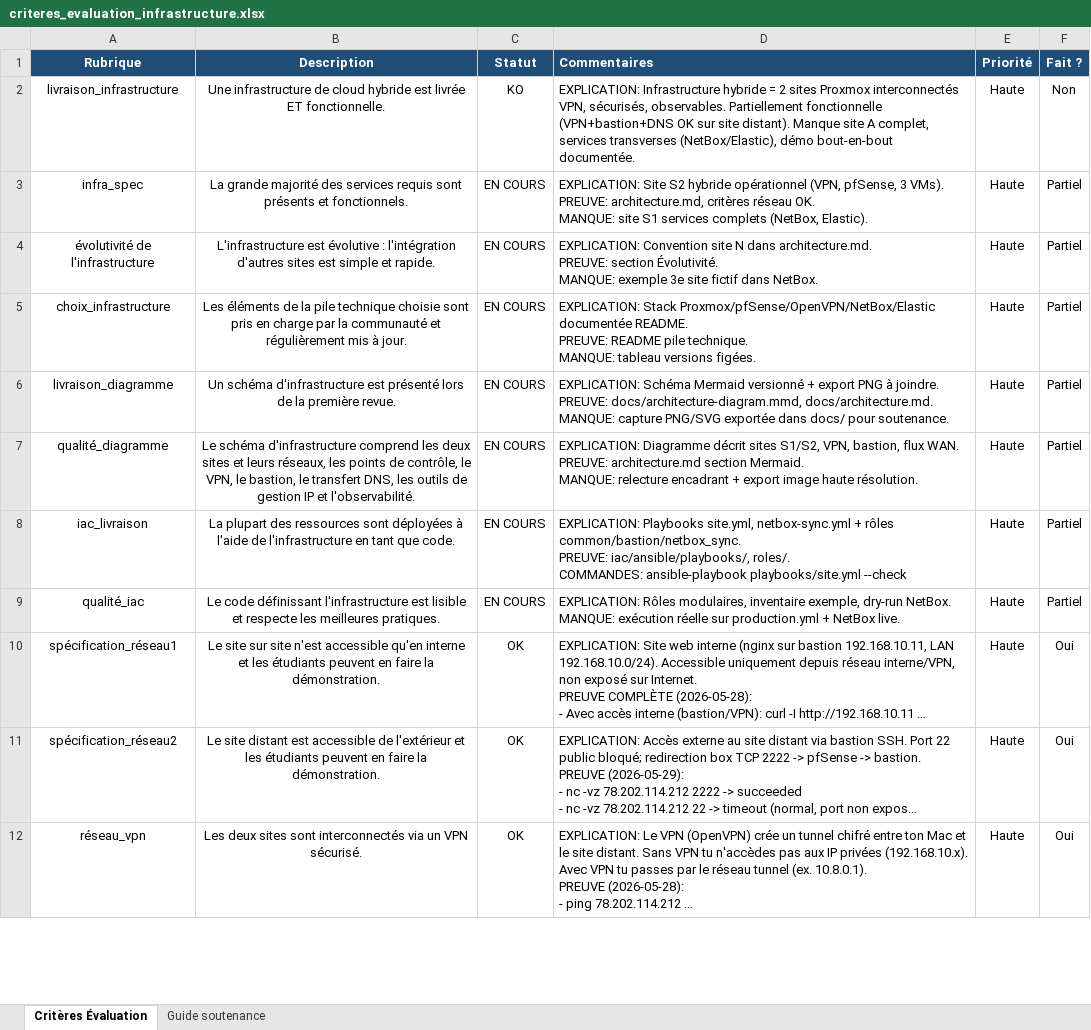
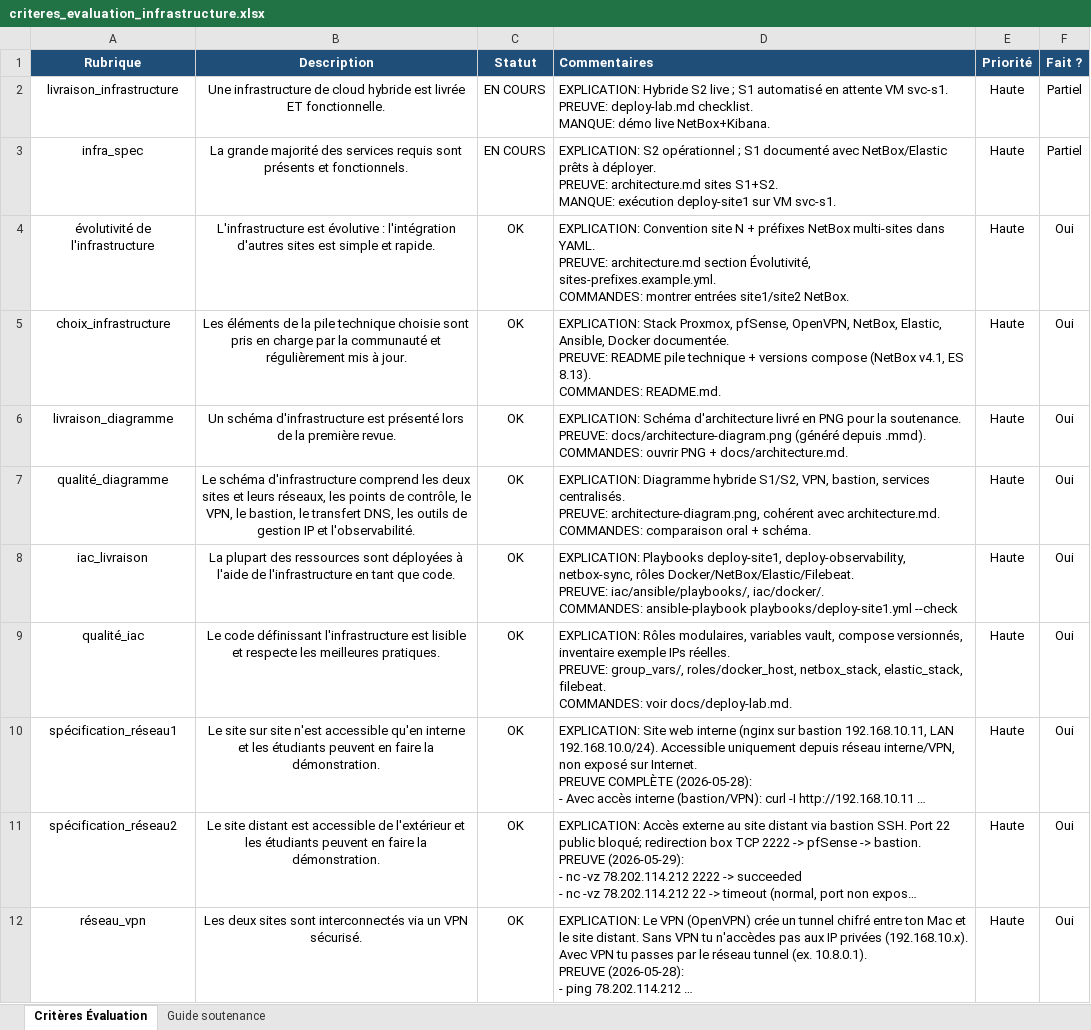
Before and after one commit to Meriem1403/T-NSA-810---CIA, an Excel workbook: docs/criteres_evaluation_infrastructure.xlsx, sheet Critères Évaluation, drawn as a sheet; only a part is shown; long unchanged cells end in …; values as stored, in another font and other column widths than the file's, no borders; ↵ is a line break in a cell; the diff covers the shown part only; the diff names each change by its address in the sheet, - before the commit and + after, or states it on an @@ line.

Commit message:
feat(cia): NetBox, Elastic, Filebeat, diagramme PNG et deploy labo
Ajoute stacks Docker S1, playbooks Ansible complets, script kill switch,
guide deploy-lab, architecture S1 et mise à jour grille d'évaluation.

```diff
--- a/docs/criteres_evaluation_infrastructure.xlsx (sheet Critères Évaluation)
+++ b/docs/criteres_evaluation_infrastructure.xlsx (sheet Critères Évaluation)
-C2 (Statut): KO
+C2 (Statut): EN COURS
-D2 (Commentaires): EXPLICATION: Infrastructure hybride = 2 sites Proxmox interconnectés VPN, sécurisés, observables. Partiellement fonctionnelle (VPN+bastion+DNS OK sur site distant). Manque site A complet, services transverses (NetBox/Elastic), démo bout-en-bout documentée.
+D2 (Commentaires): EXPLICATION: Hybride S2 live ; S1 automatisé en attente VM svc-s1. ↵ PREUVE: deploy-lab.md checklist. ↵ MANQUE: démo live NetBox+Kibana.
-F2 (Fait ?): Non
+F2 (Fait ?): Partiel
-D3 (Commentaires): EXPLICATION: Site S2 hybride opérationnel (VPN, pfSense, 3 VMs). ↵ PREUVE: architecture.md, critères réseau OK. ↵ MANQUE: site S1 services complets (NetBox, Elastic).
+D3 (Commentaires): EXPLICATION: S2 opérationnel ; S1 documenté avec NetBox/Elastic prêts à déployer. ↵ PREUVE: architecture.md sites S1+S2. ↵ MANQUE: exécution deploy-site1 sur VM svc-s1.
-C4:C9 (Statut): EN COURS
+C4:C9 (Statut): OK
-D4 (Commentaires): …site N dans architecture.md. ↵ PREUVE: section Évolutivité. ↵ MANQUE: exemple 3e site fictif dans NetBox.
+D4 (Commentaires): …site N + préfixes NetBox multi-sites dans YAML. ↵ PREUVE: architecture.md section Évolutivité, sites-prefixes.example.yml. ↵ COMMANDES: montrer entrées site1/site2 NetBox.
-F4:F9 (Fait ?): Partiel
+F4:F9 (Fait ?): Oui
-D5 (Commentaires): EXPLICATION: Stack Proxmox/pfSense/OpenVPN/NetBox/Elastic documentée README. ↵ PREUVE: README pile technique. ↵ MANQUE: tableau versions figées.
+D5 (Commentaires): EXPLICATION: Stack Proxmox, pfSense, OpenVPN, NetBox, Elastic, Ansible, Docker documentée. ↵ PREUVE: README pile technique + versions compose (NetBox v4.1, ES 8.13). ↵ COMMANDES: README.md.
-D6 (Commentaires): EXPLICATION: Schéma Mermaid versionné + export PNG à joindre. ↵ PREUVE: docs/architecture-diagram.mmd, docs/architecture.md. ↵ MANQUE: capture PNG/SVG exportée dans docs/ pour soutenance.
+D6 (Commentaires): EXPLICATION: Schéma d'architecture livré en PNG pour la soutenance. ↵ PREUVE: docs/architecture-diagram.png (généré depuis .mmd). ↵ COMMANDES: ouvrir PNG + docs/architecture.md.
-D7 (Commentaires): EXPLICATION: Diagramme décrit sites S1/S2, VPN, bastion, flux WAN. ↵ PREUVE: architecture.md section Mermaid. ↵ MANQUE: relecture encadrant + export image haute résolution.
+D7 (Commentaires): EXPLICATION: Diagramme hybride S1/S2, VPN, bastion, services centralisés. ↵ PREUVE: architecture-diagram.png, cohérent avec architecture.md. ↵ COMMANDES: comparaison oral + schéma.
-D8 (Commentaires): EXPLICATION: Playbooks site.yml, netbox-sync.yml + rôles common/bastion/netbox_sync. ↵ PREUVE: iac/ansible/playbooks/, roles/. ↵ COMMANDES: ansible-playbook playbooks/site.yml --check
+D8 (Commentaires): EXPLICATION: Playbooks deploy-site1, deploy-observability, netbox-sync, rôles Docker/NetBox/Elastic/Filebeat. ↵ PREUVE: iac/ansible/playbooks/, iac/docker/. ↵ COMMANDES: ansible-playbook playbooks/deploy-site1.yml --check
-D9 (Commentaires): …Rôles modulaires, inventaire exemple, dry-run NetBox. ↵ MANQUE: exécution réelle sur production.yml + NetBox live.
+D9 (Commentaires): …Rôles modulaires, variables vault, compose versionnés, inventaire exemple IPs réelles. ↵ PREUVE: group_vars/, roles/docker_host, netbox_stack, elastic_stack, filebeat. ↵ COMMANDES: voir docs/deploy-lab.md.
```
Also changed, not shown: 31 edited cells elsewhere in this sheet, 33 other files.
